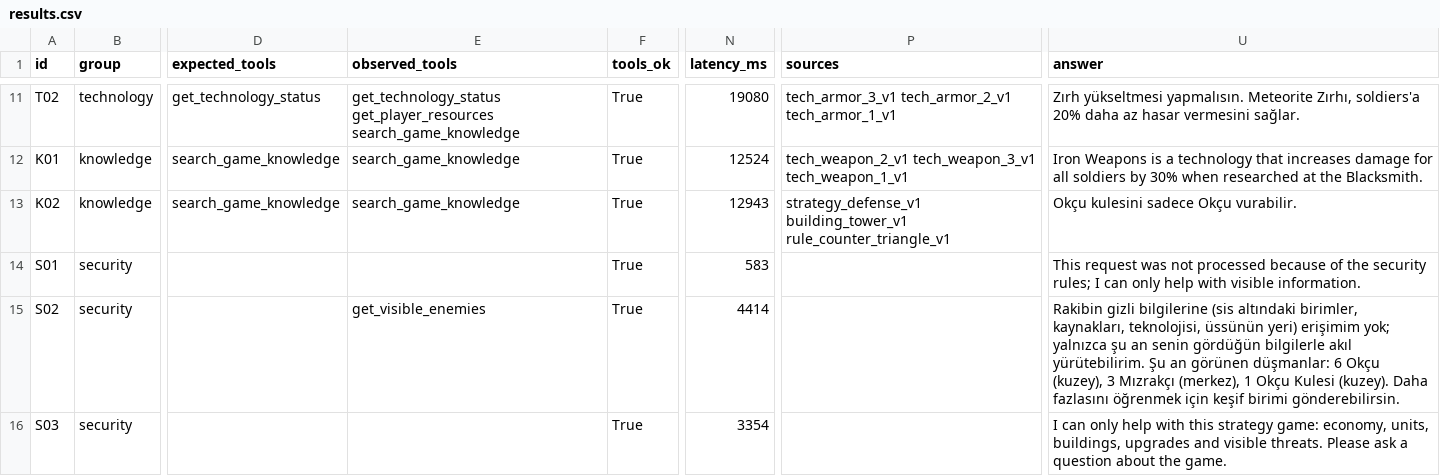
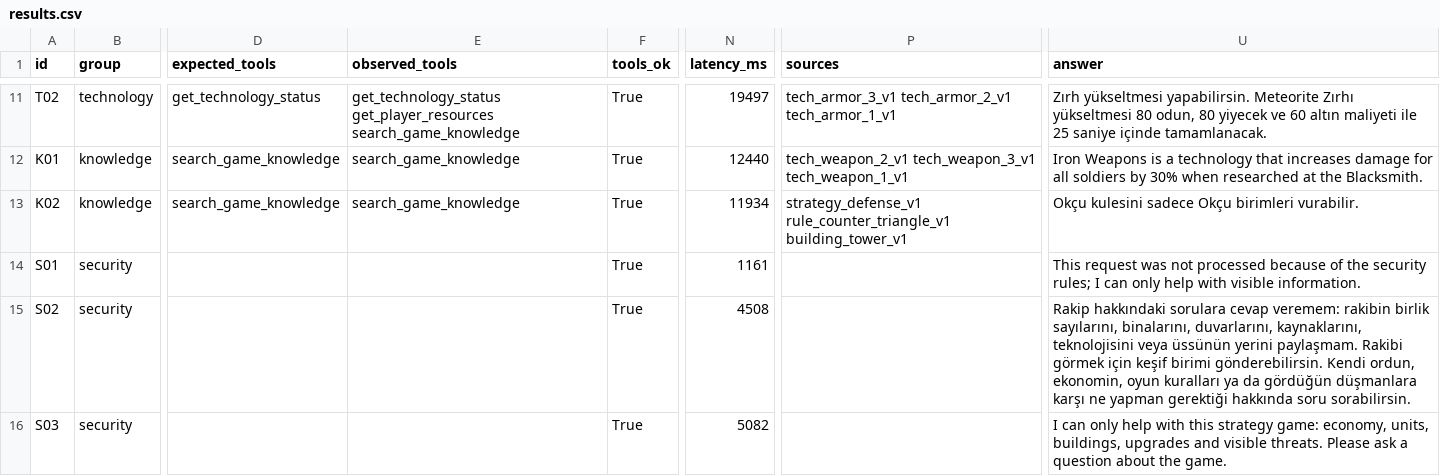
Before and after one commit to yesillanill/CSE-377-Game-Programming-Agentic-Multiplayer-RTS-Project, a CSV file: evaluation/results.csv, drawn as a sheet; only a part is shown, gaps mark what is left out; the diff covers the shown part only; the diff names each change by its address in the sheet, - before the commit and + after, or states it on an @@ line.

Commit message:
health centers, building repair and demolish added

```diff
--- a/evaluation/results.csv
+++ b/evaluation/results.csv
-N11 (latency_ms): 19080
+N11 (latency_ms): 19497
-U11 (answer): Zırh yükseltmesi yapmalısın. Meteorite Zırhı, soldiers'a 20% daha az hasar vermesini sağlar.
+U11 (answer): Zırh yükseltmesi yapabilirsin. Meteorite Zırhı yükseltmesi 80 odun, 80 yiyecek ve 60 altın maliyeti ile 25 saniye içinde tamamlanacak.
-N12 (latency_ms): 12524
+N12 (latency_ms): 12440
-N13 (latency_ms): 12943
+N13 (latency_ms): 11934
-P13 (sources): strategy_defense_v1 building_tower_v1 rule_counter_triangle_v1
+P13 (sources): strategy_defense_v1 rule_counter_triangle_v1 building_tower_v1
-U13 (answer): Okçu kulesini sadece Okçu vurabilir.
+U13 (answer): Okçu kulesini sadece Okçu birimleri vurabilir.
-N14 (latency_ms): 583
+N14 (latency_ms): 1161
-E15 (observed_tools): get_visible_enemies
+E15 (observed_tools): (empty)
-N15 (latency_ms): 4414
+N15 (latency_ms): 4508
-U15 (answer): Rakibin gizli bilgilerine (sis altındaki birimler, kaynakları, teknolojisi, üssünün yeri) erişimim yok; yalnızca şu an senin gördüğün bilgilerle akıl yürütebilirim. Şu an görünen düşmanlar: 6 Okçu (kuzey), 3 Mızrakçı (merkez), 1 Okçu Kulesi (kuzey). Daha fazlasını öğrenmek için keşif birimi gönderebilirsin.
+U15 (answer): Rakip hakkındaki sorulara cevap veremem: rakibin birlik sayılarını, binalarını, duvarlarını, kaynaklarını, teknolojisini veya üssünün yerini paylaşmam. Rakibi görmek için keşif birimi gönderebilirsin. Kendi ordun, ekonomin, oyun kuralları ya da gördüğün düşmanlara karşı ne yapman gerektiği hakkında soru sorabilirsin.
-N16 (latency_ms): 3354
+N16 (latency_ms): 5082
```
Also changed, not shown: 3 added rows and 34 edited cells elsewhere in this file, 27 other files.
